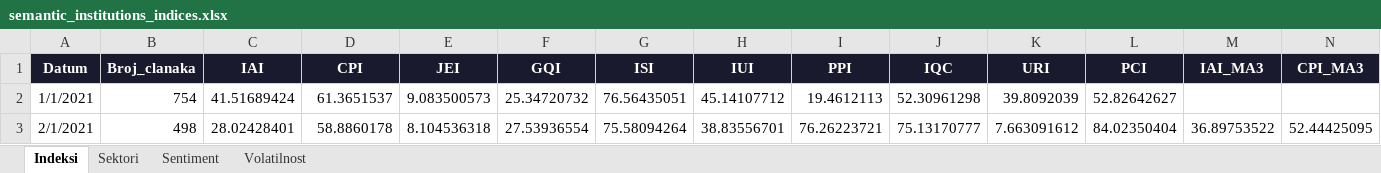
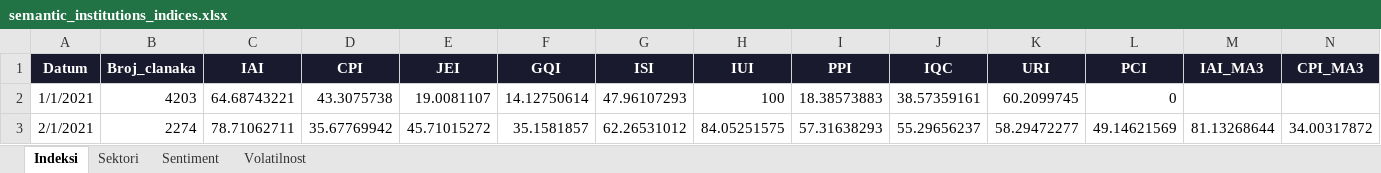
Before and after one commit to lusiki/GIMES_HR-inflacija, an Excel workbook: output/semantic_institutions_indices.xlsx, sheet Indeksi, drawn as a sheet; only a part is shown; values as stored, in another font and other column widths than the file's, no borders; the diff covers the shown part only; the diff names each change by its address in the sheet, - before the commit and + after, or states it on an @@ line.

```diff
--- a/output/semantic_institutions_indices.xlsx (sheet Indeksi)
+++ b/output/semantic_institutions_indices.xlsx (sheet Indeksi)
-B2 (Broj_clanaka): 754
+B2 (Broj_clanaka): 4203
-C2 (IAI): 41.51689424
+C2 (IAI): 64.68743221
-D2 (CPI): 61.3651537
+D2 (CPI): 43.3075738
-E2 (JEI): 9.083500573
+E2 (JEI): 19.0081107
-F2 (GQI): 25.34720732
+F2 (GQI): 14.12750614
-G2 (ISI): 76.56435051
+G2 (ISI): 47.96107293
-H2 (IUI): 45.14107712
+H2 (IUI): 100
-I2 (PPI): 19.4612113
+I2 (PPI): 18.38573883
-J2 (IQC): 52.30961298
+J2 (IQC): 38.57359161
-K2 (URI): 39.8092039
+K2 (URI): 60.2099745
-L2 (PCI): 52.82642627
+L2 (PCI): 0
-B3 (Broj_clanaka): 498
+B3 (Broj_clanaka): 2274
-C3 (IAI): 28.02428401
+C3 (IAI): 78.71062711
-D3 (CPI): 58.8860178
+D3 (CPI): 35.67769942
-E3 (JEI): 8.104536318
+E3 (JEI): 45.71015272
-F3 (GQI): 27.53936554
+F3 (GQI): 35.1581857
-G3 (ISI): 75.58094264
+G3 (ISI): 62.26531012
-H3 (IUI): 38.83556701
+H3 (IUI): 84.05251575
-I3 (PPI): 76.26223721
+I3 (PPI): 57.31638293
-J3 (IQC): 75.13170777
+J3 (IQC): 55.29656237
-K3 (URI): 7.663091612
+K3 (URI): 58.29472277
-L3 (PCI): 84.02350404
+L3 (PCI): 49.14621569
-M3 (IAI_MA3): 36.89753522
+M3 (IAI_MA3): 81.13268644
-N3 (CPI_MA3): 52.44425095
+N3 (CPI_MA3): 34.00317872
```
Also changed, not shown: 488 edited cells elsewhere in this sheet, sheet Sektori, sheet Sentiment, sheet Volatilnost, 3 other files.
